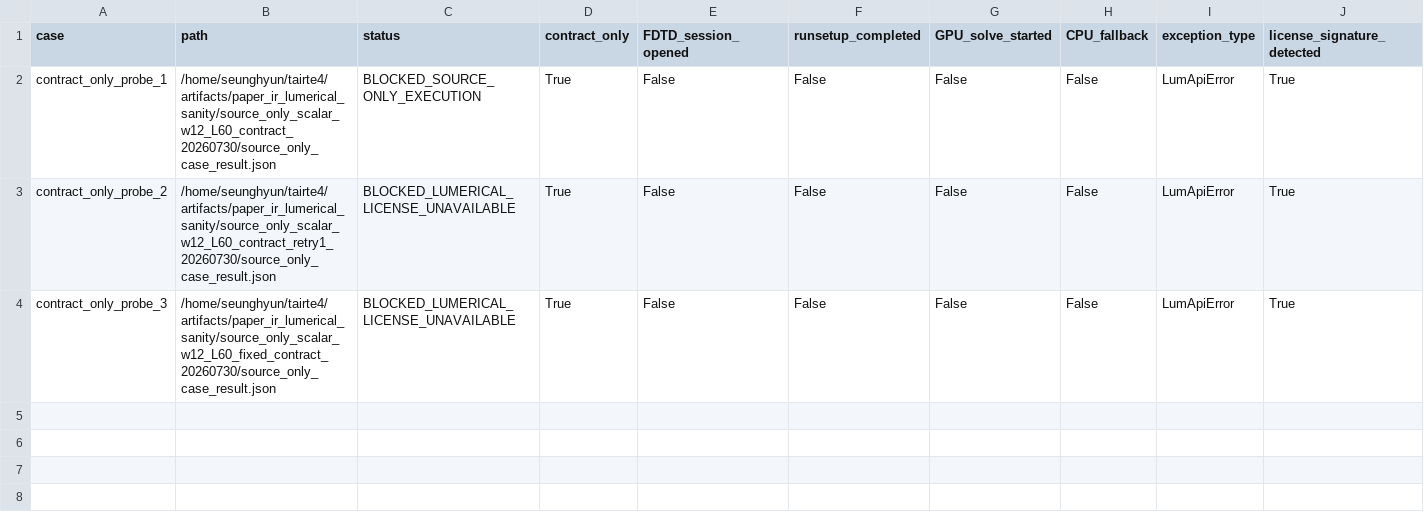
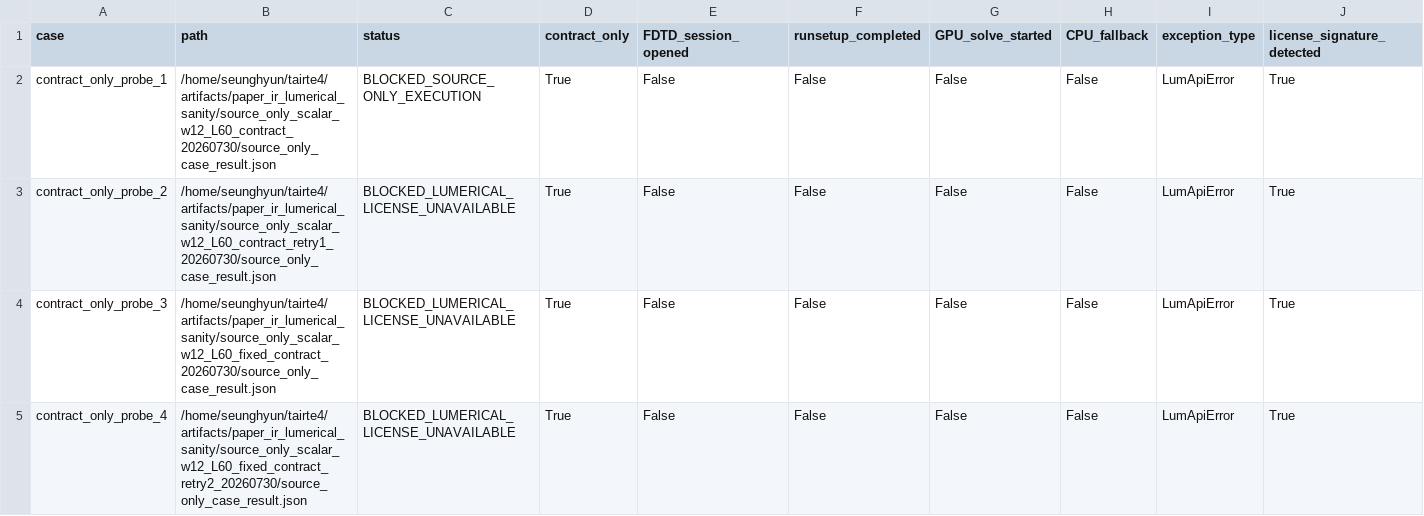
Before and after one commit to SeunghyunLee8860/inverse_design, a CSV file: photothermal_pte/reports/paper_ir_source_only_certification/paper_ir_source_only_cases.csv, drawn as a sheet.

Commit message:
Record scalar source license blocker retry

```diff
--- a/photothermal_pte/reports/paper_ir_source_only_certification/paper_ir_source_only_cases.csv
+++ b/photothermal_pte/reports/paper_ir_source_only_certification/paper_ir_source_only_cases.csv
@@ -4 +4,2 @@ contract_only_probe_2,/home/seunghyun/tairte4/artifacts/paper_ir_lumerical_sanit
 contract_only_probe_3,/home/seunghyun/tairte4/artifacts/paper_ir_lumerical_sanity/source_only_scalar_w12_L60_fixed_contract_20260730/source_only_case_result.json,BLOCKED_LUMERICAL_LICENSE_UNAVAILABLE,True,False,False,False,False,LumApiError,True
+contract_only_probe_4,/home/seunghyun/tairte4/artifacts/paper_ir_lumerical_sanity/source_only_scalar_w12_L60_fixed_contract_retry2_20260730/source_only_case_result.json,BLOCKED_LUMERICAL_LICENSE_UNAVAILABLE,True,False,False,False,False,LumApiError,True
```
Also changed, not shown: 5 other files.
